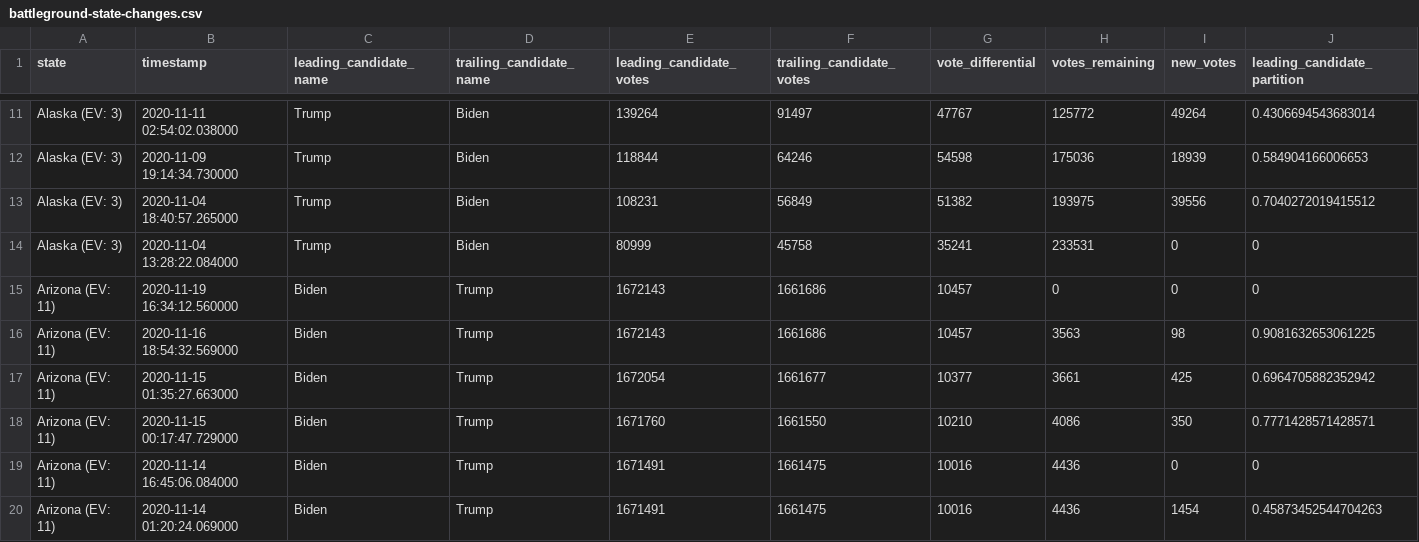
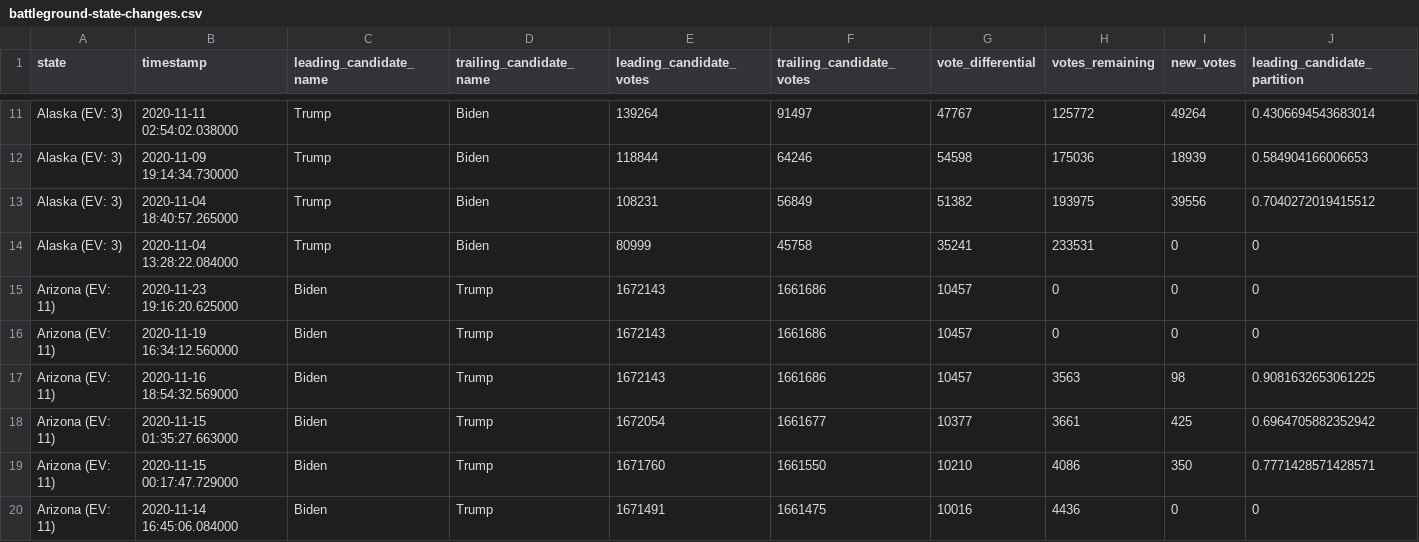
Before and after one commit to hugovk/nyt-2020-election-scraper, a CSV file: battleground-state-changes.csv, drawn as a sheet; only a part is shown, gaps mark what is left out; the shorter side is filled out with more unchanged rows; rows hold the shown columns only; the diff names each change by its address in the sheet, - before the commit and + after, or states it on an @@ line.

```diff
--- a/battleground-state-changes.csv
+++ b/battleground-state-changes.csv
+row 15: Arizona (EV: 11) | 2020-11-23 19:16:20.625000 | Biden | Trump | 1672143 | 1661686 | 10457 | 0 | 0 | 0
```
Also changed, not shown: 4 other files.
